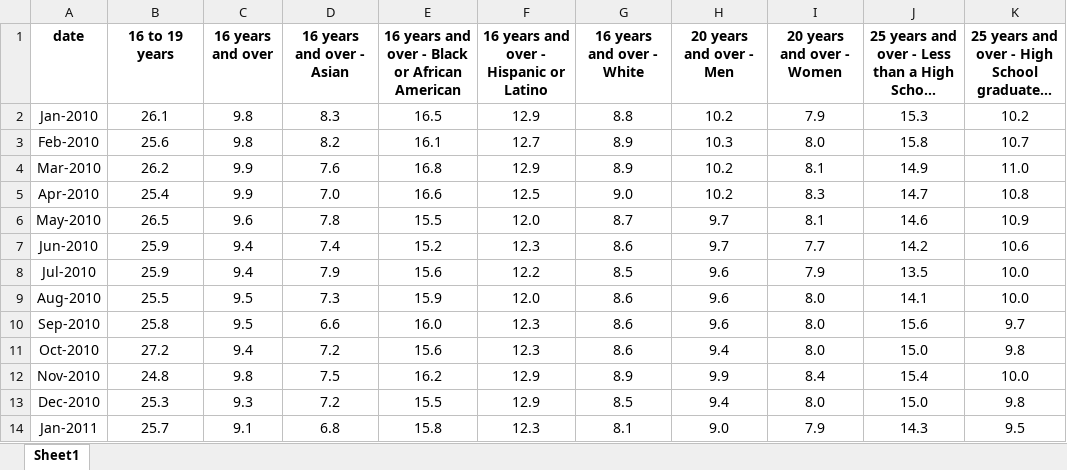
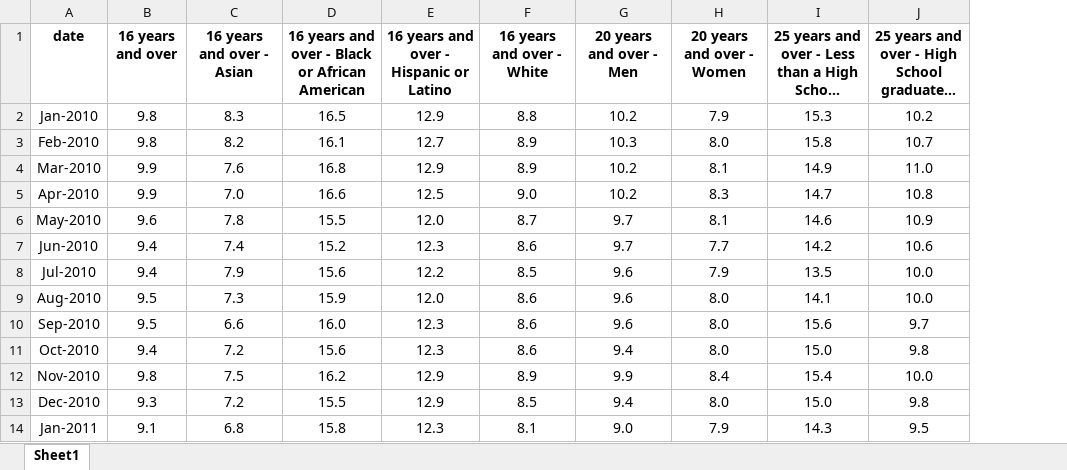
Before and after one commit to Catherineye20/Catherineye20.github.io, an Excel workbook: datasets/unemployment/unemployment_rate_reformat.xlsx, sheet Sheet1, drawn as a sheet; only a part is shown; long unchanged cells end in …; values as stored, in another font and other column widths than the file's, no borders; the diff names each change by its address in the sheet, - before the commit and + after, or states it on an @@ line.

Commit message:
remove 16 to 19 years column

```diff
--- a/datasets/unemployment/unemployment_rate_reformat.xlsx (sheet Sheet1)
+++ b/datasets/unemployment/unemployment_rate_reformat.xlsx (sheet Sheet1)
-column B (16 to 19 years), rows 2-14: 26.1 | 25.6 | 26.2 | 25.4 | 26.5 | 25.9 | 25.9 | 25.5 | 25.8 | 27.2 | 24.8 | 25.3 | 25.7
```
Also changed, not shown: 1 other file.
